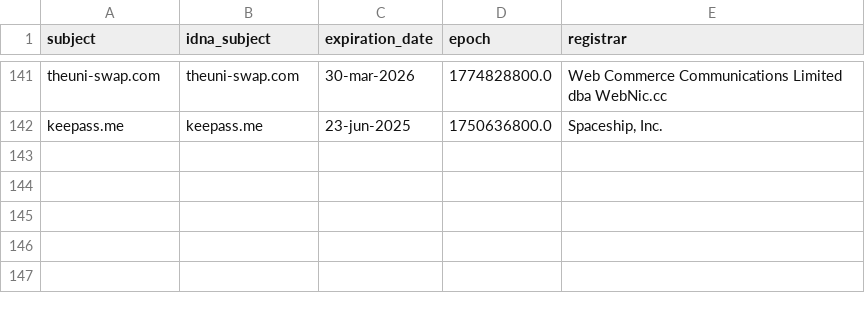
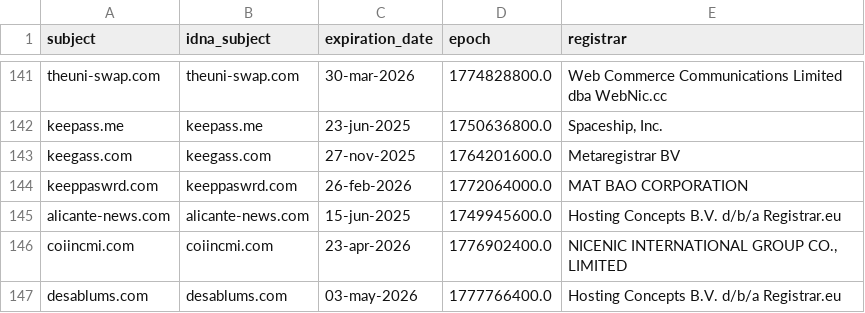
Before and after one commit to Ultimate-Hosts-Blacklist/blacklist, a CSV file: .pyfunceble/whois.csv, drawn as a sheet; only a part is shown, gaps mark what is left out.

```diff
--- a/.pyfunceble/whois.csv
+++ b/.pyfunceble/whois.csv
@@ -142 +142,6 @@ theuni-swap.com,theuni-swap.com,30-mar-2026,1774828800.0,Web Commerce Communicat
 keepass.me,keepass.me,23-jun-2025,1750636800.0,"Spaceship, Inc."
+keegass.com,keegass.com,27-nov-2025,1764201600.0,Metaregistrar BV
+keeppaswrd.com,keeppaswrd.com,26-feb-2026,1772064000.0,MAT BAO CORPORATION
+alicante-news.com,alicante-news.com,15-jun-2025,1749945600.0,Hosting Concepts B.V. d/b/a Registrar.eu
+coiincmi.com,coiincmi.com,23-apr-2026,1776902400.0,"NICENIC INTERNATIONAL GROUP CO., LIMITED"
+desablums.com,desablums.com,03-may-2026,1777766400.0,Hosting Concepts B.V. d/b/a Registrar.eu
```
Also changed, not shown: .pyfunceble/inactive.csv, 19 other files.
